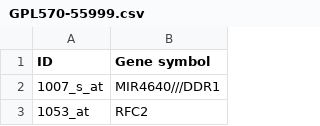
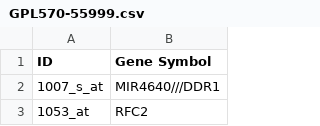
Before and after one commit to shehanshaman/Alz-App, a CSV file: flaskr/upload/AnnotationTbls/GPL570-55999.csv, drawn as a sheet; only a part is shown.

Commit message:
Gene symbol change to Gene Symbol in Annotation tables Change file read to comma seperated

```diff
--- a/flaskr/upload/AnnotationTbls/GPL570-55999.csv
+++ b/flaskr/upload/AnnotationTbls/GPL570-55999.csv
@@ -1,2 +1,2 @@
-ID,Gene symbol
+ID,Gene Symbol
 1007_s_at,MIR4640///DDR1
```
Also changed, not shown: flaskr/upload/AnnotationTbls/GPL96-57554.csv, flaskr/upload/AnnotationTbls/GPL97-17394.csv, 1 other file.
